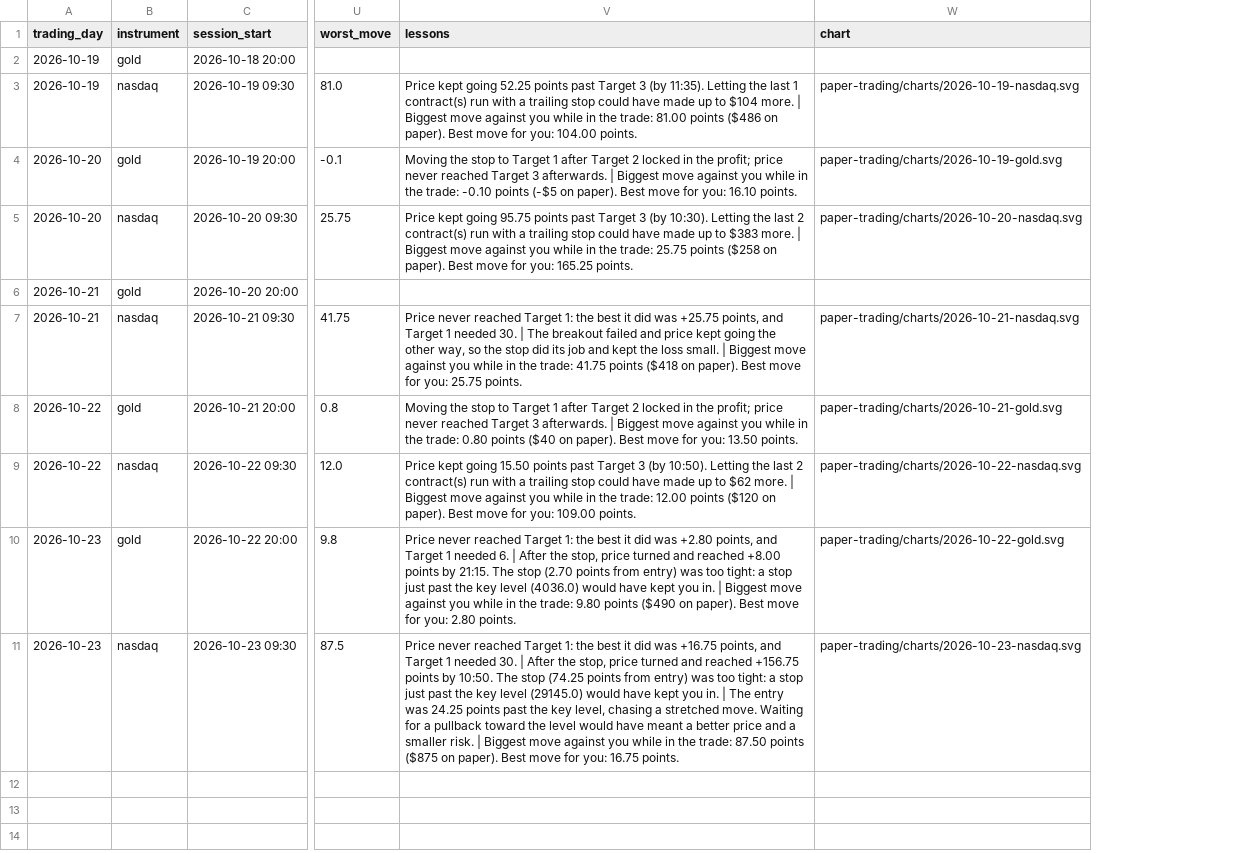
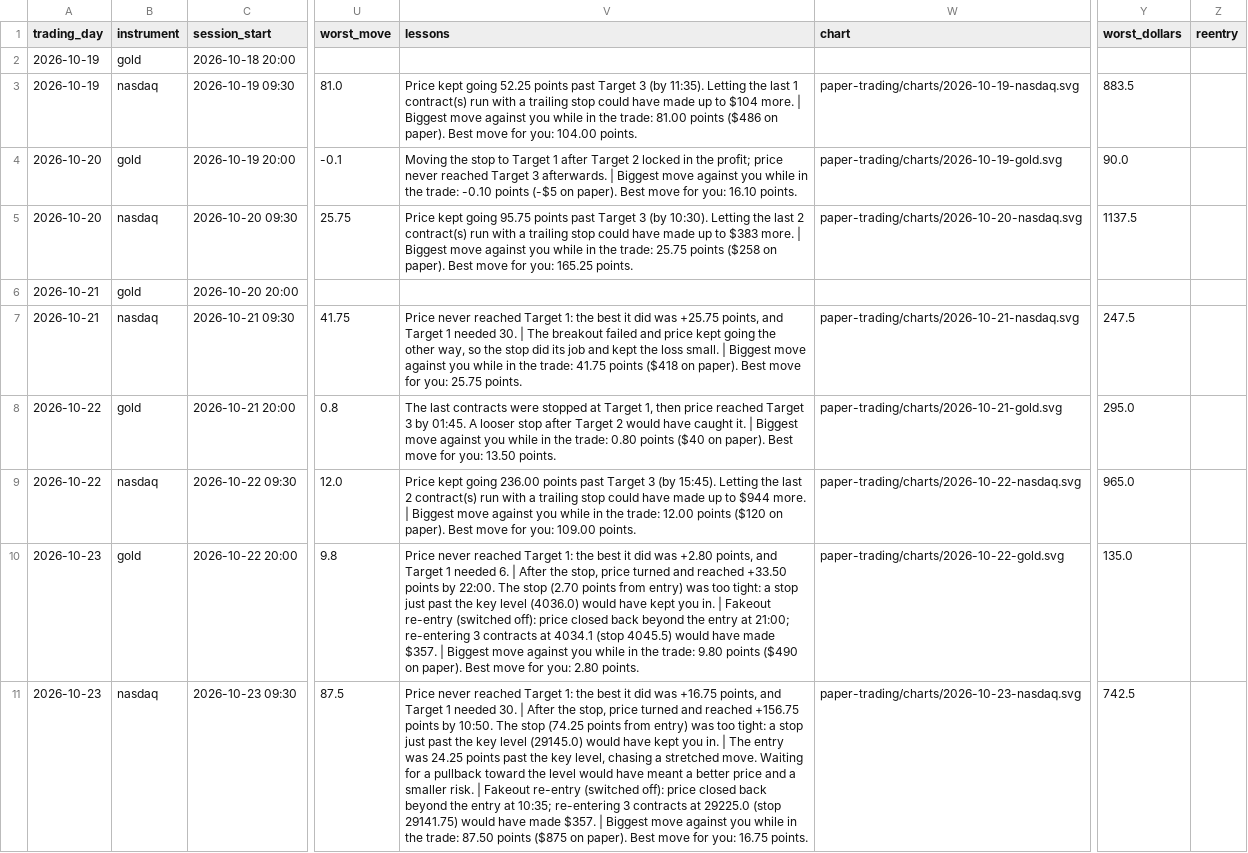
Before and after one commit to jayryd7-gif/ai-trading-agent, a CSV file: paper-trading/trades.csv, drawn as a sheet; only a part is shown, gaps mark what is left out; the diff names each change by its address in the sheet, - before the commit and + after, or states it on an @@ line.

```diff
--- a/paper-trading/trades.csv
+++ b/paper-trading/trades.csv
+column Y (worst_dollars), rows 3-11: 883.5 | 90.0 | 1137.5 |  | 247.5 | 295.0 | 965.0 | 135.0 | 742.5
+column Z (reentry), empty
-V8 (lessons): Moving the stop to Target 1 after Target 2 locked in the profit; price never reached Target 3 afterwards. | Biggest…
+V8 (lessons): The last contracts were stopped at Target 1, then price reached Target 3 by 01:45. A looser stop after Target 2 would have caught it. | Biggest…
-V9 (lessons): …kept going 15.50 points past Target 3 (by 10:50). Letting the last 2 contract(s) run with a trailing stop could have made up to $62 more. |…
+V9 (lessons): …kept going 236.00 points past Target 3 (by 15:45). Letting the last 2 contract(s) run with a trailing stop could have made up to $944 more. |…
-V10 (lessons): …and reached +8.00 points by 21:15. The stop (2.70 points from entry) was too tight: a stop just past the key level (4036.0) would have kept you in. | Biggest…
+V10 (lessons): …and reached +33.50 points by 22:00. The stop (2.70 points from entry) was too tight: a stop just past the key level (4036.0) would have kept you in. | Fakeout re-entry (switched off): price closed back beyond the entry at 21:00; re-entering 3 contracts at 4034.1 (stop 4045.5) would have made $357. | Biggest…
-V11 (lessons): …risk. | Biggest move…
+V11 (lessons): …risk. | Fakeout re-entry (switched off): price closed back beyond the entry at 10:35; re-entering 3 contracts at 29225.0 (stop 29141.75) would have made $357. | Biggest move…
```
Also changed, not shown: reports/ceo/history.csv, 13 other files.
